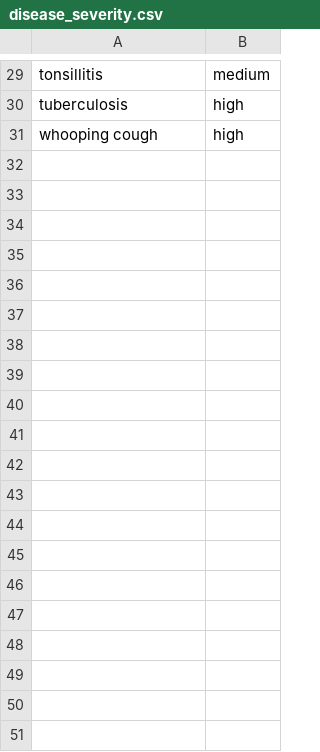
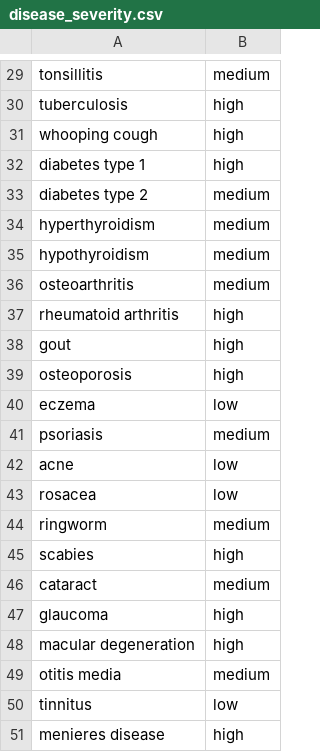
Before and after one commit to thenakibkhan/healthcare-rural-chatbot-ai, a CSV file: backend/ml/data/disease_severity.csv, drawn as a sheet; only a part is shown, gaps mark what is left out; the diff covers the shown part only.

Commit message:
Add final 70 synthetic diseases to dataset and retrain model

```diff
--- a/backend/ml/data/disease_severity.csv
+++ b/backend/ml/data/disease_severity.csv
@@ -31 +31,21 @@ tuberculosis,high
 whooping cough,high
+diabetes type 1,high
+diabetes type 2,medium
+hyperthyroidism,medium
+hypothyroidism,medium
+osteoarthritis,medium
+rheumatoid arthritis,high
+gout,high
+osteoporosis,high
+eczema,low
+psoriasis,medium
+acne,low
+rosacea,low
+ringworm,medium
+scabies,high
+cataract,medium
+glaucoma,high
+macular degeneration,high
+otitis media,medium
+tinnitus,low
+menieres disease,high
```
Also changed, not shown: 49 added rows elsewhere in this file, 4 other files.
